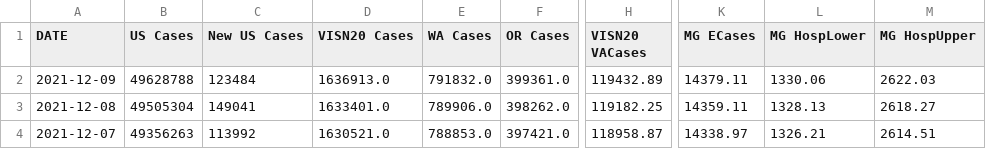
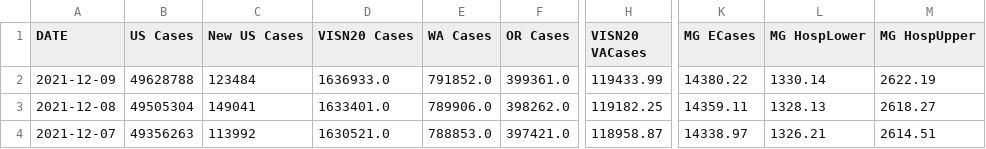
Before and after one commit to Sharma6614/VACCTTest, a CSV file: VAChart.csv, drawn as a sheet; only a part is shown, gaps mark what is left out; the diff names each change by its address in the sheet, - before the commit and + after, or states it on an @@ line.

```diff
--- a/VAChart.csv
+++ b/VAChart.csv
-D2 (VISN20 Cases): 1636913.0
+D2 (VISN20 Cases): 1636933.0
-E2 (WA Cases): 791832.0
+E2 (WA Cases): 791852.0
-H2 (VISN20 VACases): 119432.89
+H2 (VISN20 VACases): 119433.99
-K2 (MG ECases): 14379.11
+K2 (MG ECases): 14380.22
-L2 (MG HospLower): 1330.06
+L2 (MG HospLower): 1330.14
-M2 (MG HospUpper): 2622.03
+M2 (MG HospUpper): 2622.19
```
Also changed, not shown: CCTVAChart2.csv, CountyVACOVID.csv.
